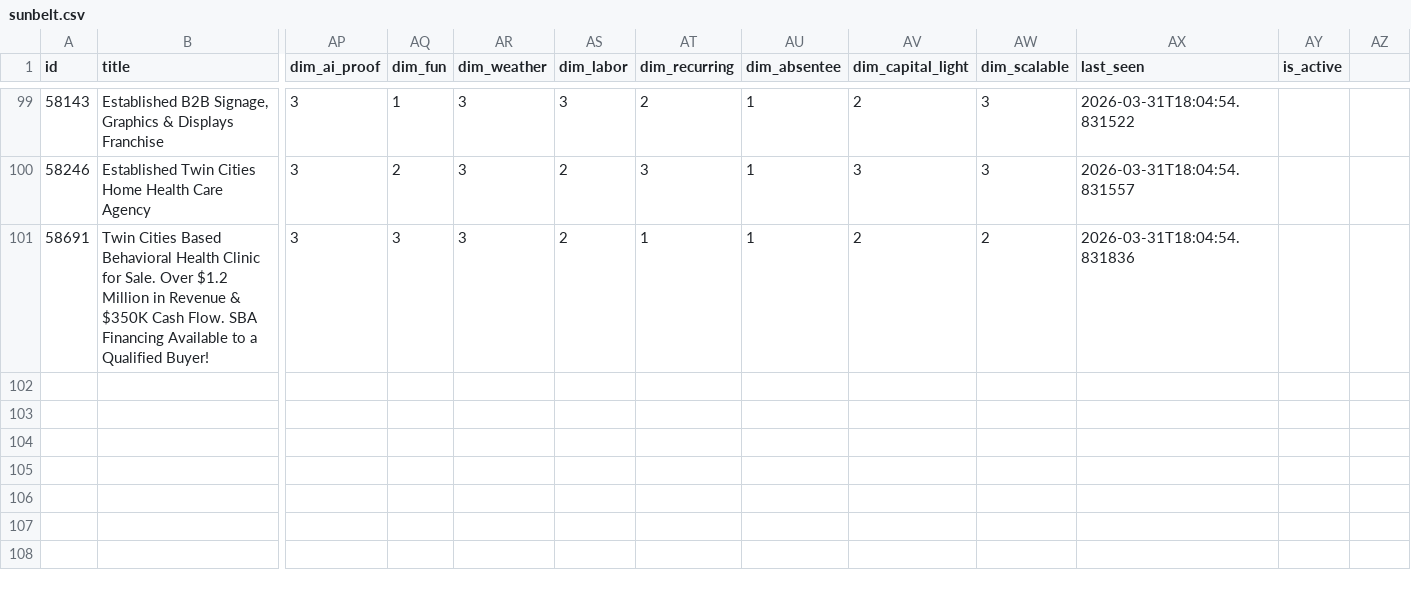
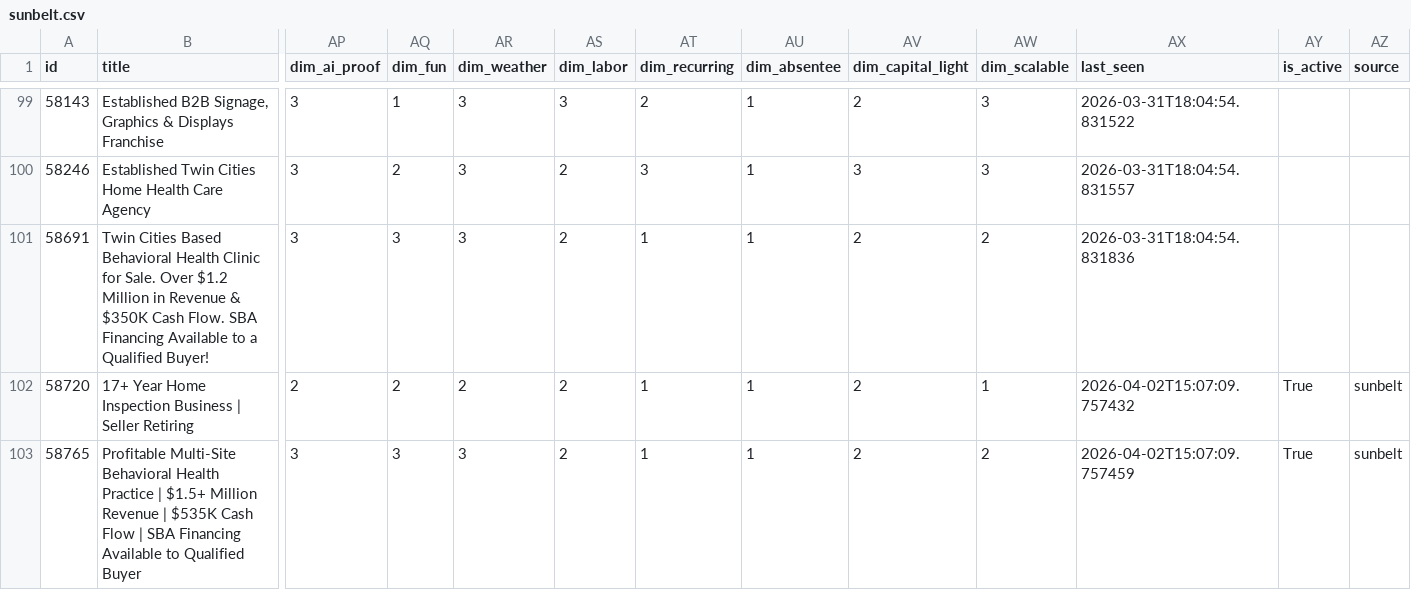
Before and after one commit to colinhirdman/sunbelt-scout, a CSV file: output/sunbelt.csv, drawn as a sheet; only a part is shown, gaps mark what is left out; rows hold the shown columns only; the diff names each change by its address in the sheet, - before the commit and + after, or states it on an @@ line.

Commit message:
Add Calhoun listings; 84 new from calhoun.com

```diff
--- a/output/sunbelt.csv
+++ b/output/sunbelt.csv
-AZ1: (empty)
+AZ1: source
+row 102: 58720 | 17+ Year Home Inspection Business | Seller Retiring | 2 | 2 | 2 | 2 | 1 | 1 | 2 | 1 | 2026-04-02T15:07:09.757432 | True | sunbelt
+row 103: 58765 | Profitable Multi-Site Behavioral Health Practice | $1.5+ Million Revenue | $535K Cash Flow | SBA Financing Available to Qualified Buyer | 3 | 3 | 3 | 2 | 1 | 1 | 2 | 2 | 2026-04-02T15:07:09.757459 | True | sunbelt
```
Also changed, not shown: 2 other files.
